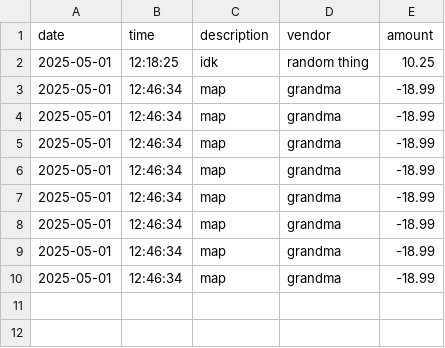
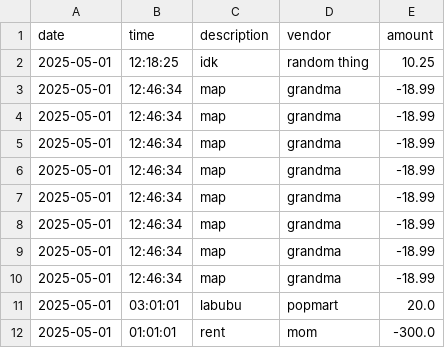
Before and after one commit to HHHoneydew/CapStone-1, a CSV file: LedgerApp/src/assets/transactions.csv, drawn as a sheet.

```diff
--- a/LedgerApp/src/assets/transactions.csv
+++ b/LedgerApp/src/assets/transactions.csv
@@ -10 +10,3 @@ date | time | description | vendor | amount
 2025-05-01 | 12:46:34 | map | grandma | -18.99
+2025-05-01 | 03:01:01 | labubu | popmart | 20.0
+2025-05-01 | 01:01:01 | rent | mom | -300.0
```
Also changed, not shown: 5 other files.
